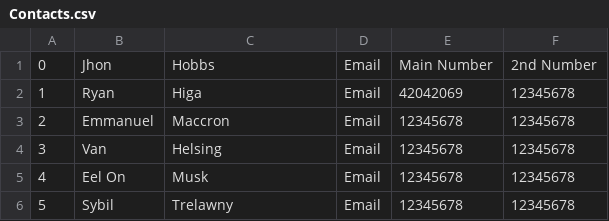
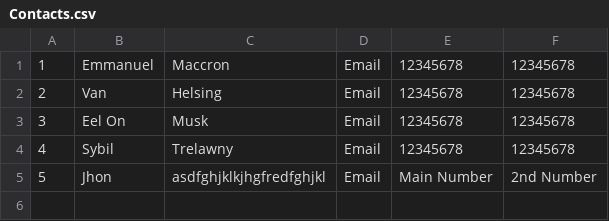
Before and after one commit to GustavBW/McScroodle, a CSV file: Contacts/Data/Contacts.csv, drawn as a sheet; removed rows and columns are numbered as before the commit, all else as after; the diff names each change by its address in the sheet, - before the commit and + after, or states it on an @@ line.

```diff
--- a/Contacts/Data/Contacts.csv
+++ b/Contacts/Data/Contacts.csv
-row 1: 0 | Jhon | Hobbs | Email | Main Number | 2nd Number
-row 2: 1 | Ryan | Higa | Email | 42042069 | 12345678
@@ column A renumbered between rows 1 and 4 @@
+row 5: 5 | Jhon | asdfghjklkjhgfredfghjkl | Email | Main Number | 2nd Number
```
Also changed, not shown: 12 other files.
